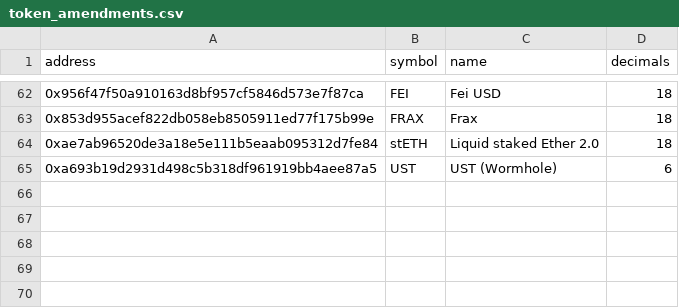
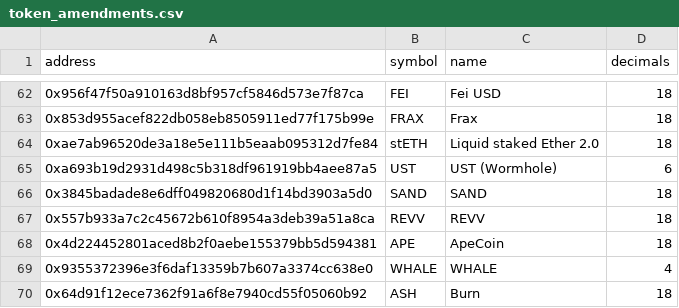
Before and after one commit to blockchain-etl/ethereum-etl-airflow, a CSV file: dags/resources/stages/seed/data/token_amendments.csv, drawn as a sheet; only a part is shown, gaps mark what is left out.

Commit message:
Add Opensea tokens

```diff
--- a/dags/resources/stages/seed/data/token_amendments.csv
+++ b/dags/resources/stages/seed/data/token_amendments.csv
@@ -65 +65,6 @@ address,symbol,name,decimals
 0xa693b19d2931d498c5b318df961919bb4aee87a5,UST,UST (Wormhole),6
+0x3845badade8e6dff049820680d1f14bd3903a5d0,SAND,SAND,18
+0x557b933a7c2c45672b610f8954a3deb39a51a8ca,REVV,REVV,18
+0x4d224452801aced8b2f0aebe155379bb5d594381,APE,ApeCoin,18
+0x9355372396e3f6daf13359b7b607a3374cc638e0,WHALE,WHALE,4
+0x64d91f12ece7362f91a6f8e7940cd55f05060b92,ASH,Burn,18
```
